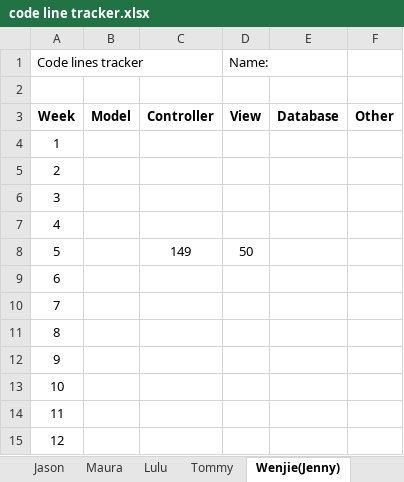
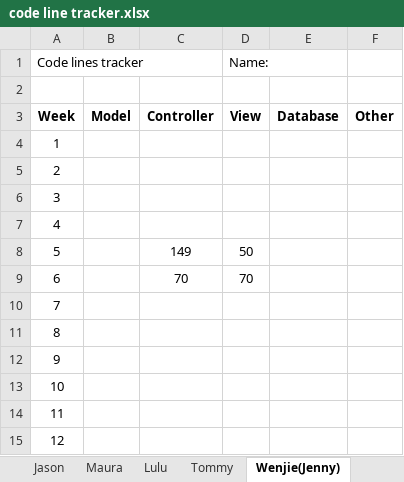
Before and after one commit to met-hilab/DiabeteSavior, an Excel workbook: docs/code line tracker.xlsx, sheet Wenjie(Jenny), drawn as a sheet; values as stored, in another font and other column widths than the file's, no borders; the diff names each change by its address in the sheet, - before the commit and + after, or states it on an @@ line.

```diff
--- a/docs/code line tracker.xlsx (sheet Wenjie(Jenny))
+++ b/docs/code line tracker.xlsx (sheet Wenjie(Jenny))
-C9: (empty)
+C9: 70
-D9 (Name:): (empty)
+D9 (Name:): 70
```
Also changed, not shown: 1 other file.
